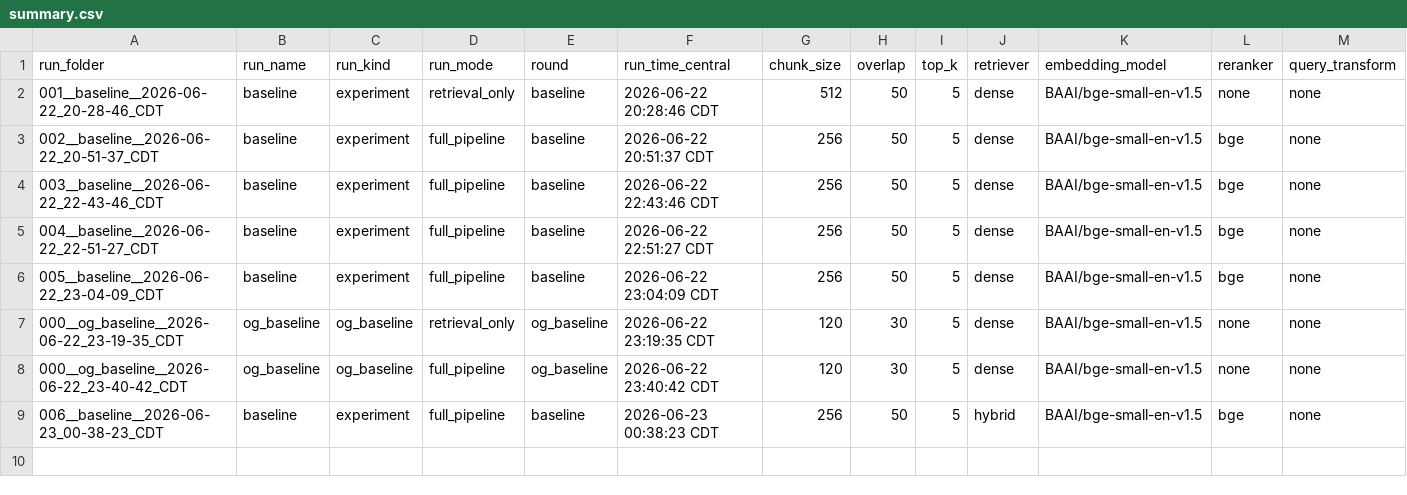
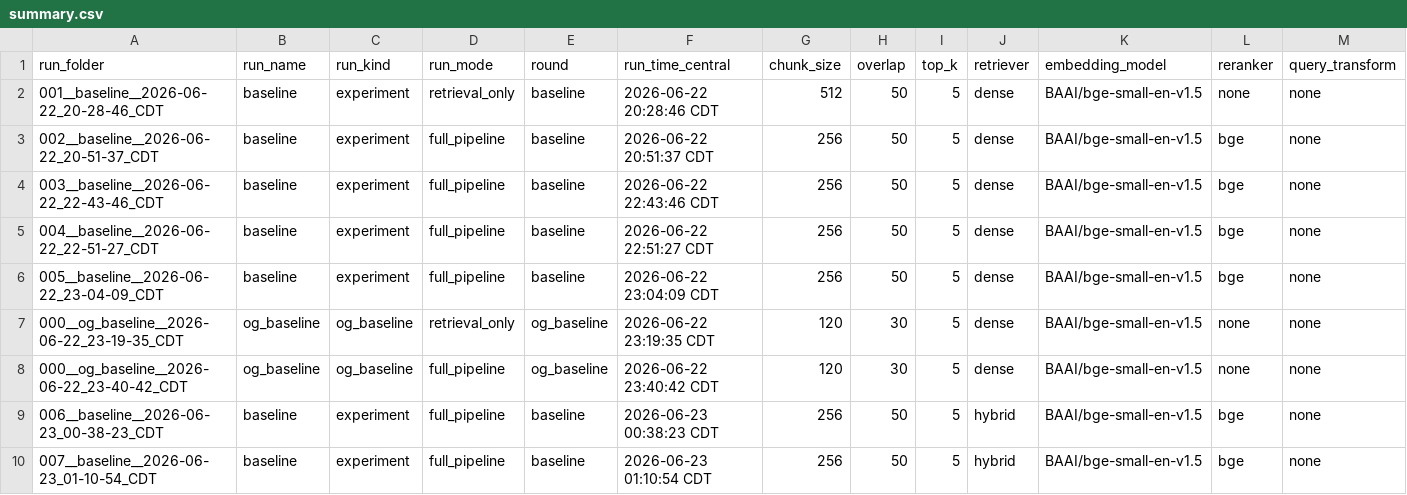
Before and after one commit to Admft/rag-research, a CSV file: experiments/Results/summary.csv, drawn as a sheet; only a part is shown; rows hold the shown columns only; the diff names each change by its address in the sheet, - before the commit and + after, or states it on an @@ line.

```diff
--- a/experiments/Results/summary.csv
+++ b/experiments/Results/summary.csv
+row 10: 007__baseline__2026-06-23_01-10-54_CDT | baseline | experiment | full_pipeline | baseline | 2026-06-23 01:10:54 CDT | 256 | 50 | 5 | hybrid | BAAI/bge-small-en-v1.5 | bge | none
```
Also changed, not shown: 7 other files.
